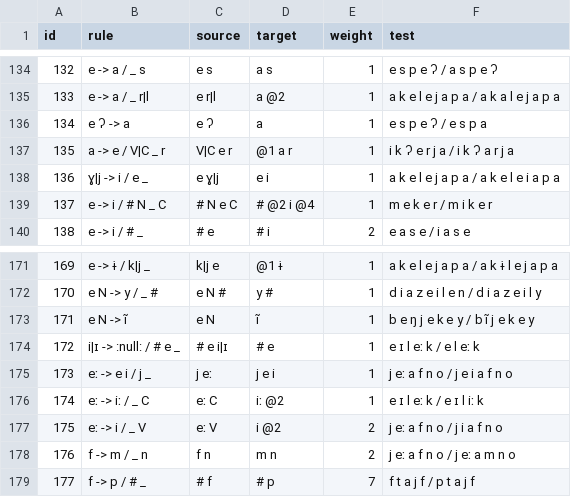
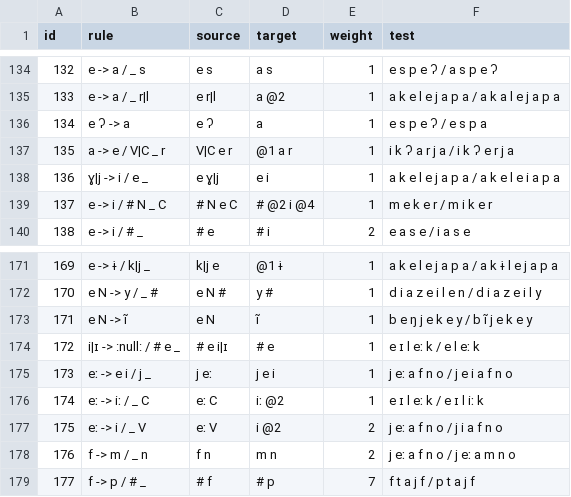
Before and after one commit to tresoldi/cambio, a TSV file: resources/sound_changes.tsv, drawn as a sheet; only a part is shown, gaps mark what is left out; the diff covers the shown part only.

```diff
--- a/resources/sound_changes.tsv
+++ b/resources/sound_changes.tsv
@@ -136,3 +136,3 @@ id	rule	source	target	weight	test
 134	e ʔ -> a	e ʔ	a	1	e s p e ʔ / e s p a
-135	a -> e / V|C _ r	V|C e r	@1 a r	1	i k ʔ e r j a / i k ʔ a r j a
+135	a -> e / V|C _ r	V|C e r	@1 a r	1	i k ʔ a r j a / i k ʔ e r j a
 136	ɣ|j -> i / e _	e ɣ|j	e i	1	a k e l e j a p a / a k e l e i a p a
@@ -172,3 +172,3 @@ id	rule	source	target	weight	test
 170	e N -> y / _ #	e N #	y #	1	d i a z e i l e n / d i a z e i l y
-171	e N -> ĩ	e N	ı̃	1	b e ŋ j e k e y / b ı̃ j e k e y
+171	e N -> ĩ	e N	ı̃	1	b e ŋ j e k e y / b ĩ j e k e y
 172	i|ɪ -> :null: / # e _	# e i|ɪ	# e	1	e ɪ l eː k / e l eː k
```
Also changed, not shown: 6 edited cells elsewhere in this file.
